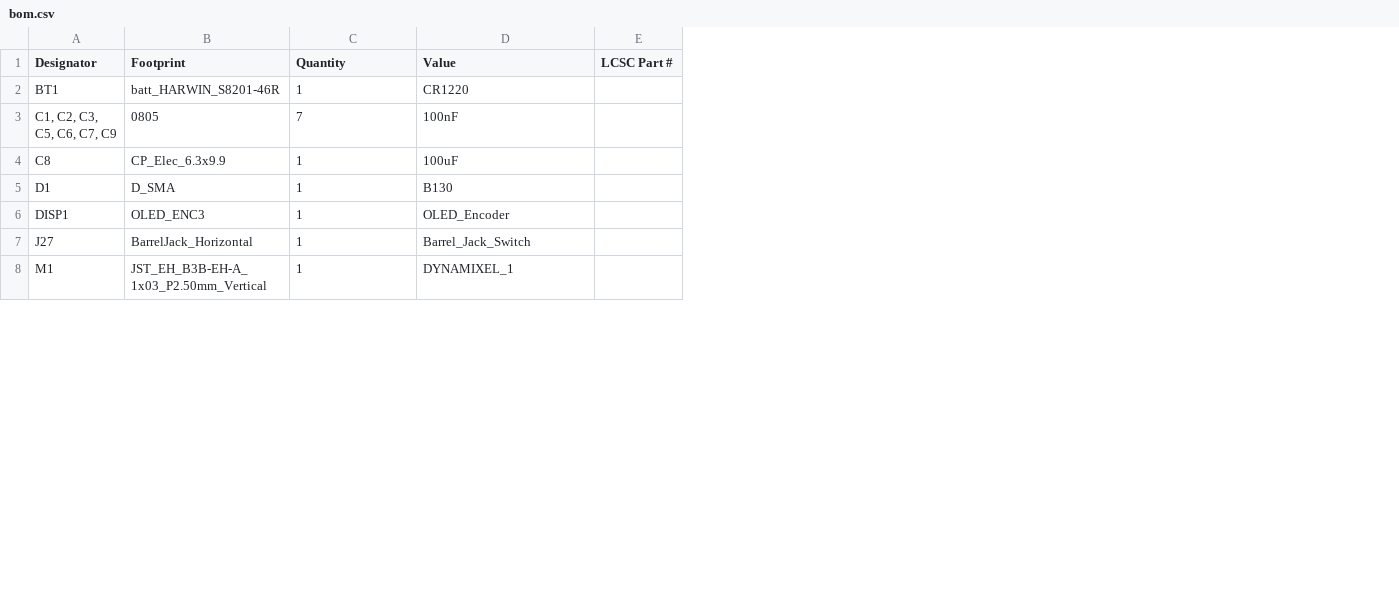
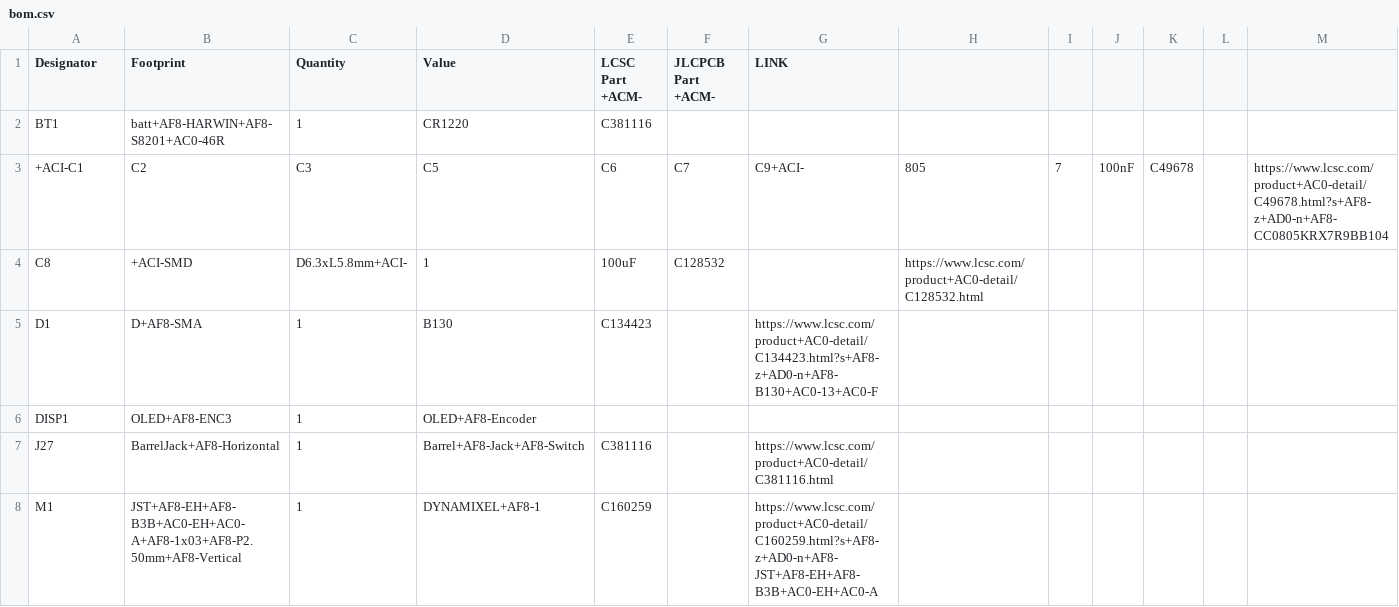
Before and after one commit to wyolum/orbigator, a CSV file: kicad/PCB_v2/production/bom.csv, drawn as a sheet; only a part is shown; removed rows and columns are numbered as before the commit, all else as after; the diff covers the shown part only; the diff names each change by its address in the sheet, - before the commit and + after, or states it on an @@ line.

```diff
--- a/kicad/PCB_v2/production/bom.csv
+++ b/kicad/PCB_v2/production/bom.csv
-column E (LCSC Part #), empty
+column E (LCSC Part +ACM-), row 2: C381116; rows 4-8: 100uF | C134423 |  | C381116 | C160259
+column F (JLCPCB Part +ACM-), row 4: C128532
+column G (LINK), rows 5-8: https://www.lcsc.com/product+AC0-detail/C134423.html?s+AF8-z+AD0-n+AF8-B130+AC0-13+AC0-F |  | https://www.lcsc.com/product+AC0-detail/C381116.html | https://www.lcsc.com/product+AC0-detail/C160259.html?s+AF8-z+AD0-n+AF8-JST+AF8-EH+AF8-B3B+AC0-EH+AC0-A
+column H, row 4: https://www.lcsc.com/product+AC0-detail/C128532.html
+column I, empty
+column J, empty
+column K, empty
+column L, empty
+column M, empty
-B2 (Footprint): batt_HARWIN_S8201-46R
+B2 (Footprint): batt+AF8-HARWIN+AF8-S8201+AC0-46R
-row 3: C1, C2, C3, C5, C6, C7, C9 | 0805 | 7 | 100nF
+row 3: +ACI-C1 | C2 | C3 | C5 | C6 | C7 | C9+ACI- | 805 | 7 | 100nF | C49678 |  | https://www.lcsc.com/product+AC0-detail/C49678.html?s+AF8-z+AD0-n+AF8-CC0805KRX7R9BB104
-B4 (Footprint): CP_Elec_6.3x9.9
+B4 (Footprint): +ACI-SMD
-C4 (Quantity): 1
+C4 (Quantity): D6.3xL5.8mm+ACI-
-D4 (Value): 100uF
+D4 (Value): 1
-B5 (Footprint): D_SMA
+B5 (Footprint): D+AF8-SMA
-B6 (Footprint): OLED_ENC3
+B6 (Footprint): OLED+AF8-ENC3
-D6 (Value): OLED_Encoder
+D6 (Value): OLED+AF8-Encoder
-B7 (Footprint): BarrelJack_Horizontal
+B7 (Footprint): BarrelJack+AF8-Horizontal
-D7 (Value): Barrel_Jack_Switch
+D7 (Value): Barrel+AF8-Jack+AF8-Switch
-B8 (Footprint): JST_EH_B3B-EH-A_1x03_P2.50mm_Vertical
+B8 (Footprint): JST+AF8-EH+AF8-B3B+AC0-EH+AC0-A+AF8-1x03+AF8-P2.50mm+AF8-Vertical
-D8 (Value): DYNAMIXEL_1
+D8 (Value): DYNAMIXEL+AF8-1
```
Also changed, not shown: 1 added row, 1 removed row and 7 edited cells elsewhere in this file, kicad/PCB_v2/production/orbigator.csv, 9 other files.
